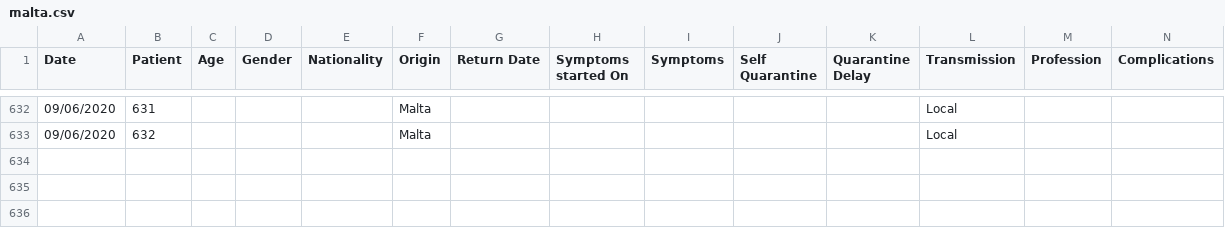
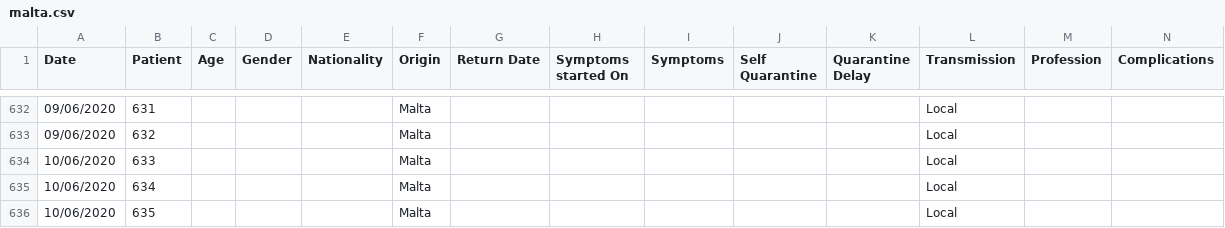
Before and after one commit to Lobeslab-Ltd/covid-19-MT, a CSV file: malta.csv, drawn as a sheet; only a part is shown, gaps mark what is left out; rows hold the shown columns only; the diff names each change by its address in the sheet, - before the commit and + after, or states it on an @@ line.

```diff
--- a/malta.csv
+++ b/malta.csv
+row 634: 10/06/2020 | 633 |  |  |  | Malta |  |  |  |  |  | Local
+row 635: 10/06/2020 | 634 |  |  |  | Malta |  |  |  |  |  | Local
+row 636: 10/06/2020 | 635 |  |  |  | Malta |  |  |  |  |  | Local
```
Also changed, not shown: malta_time_series.csv.
